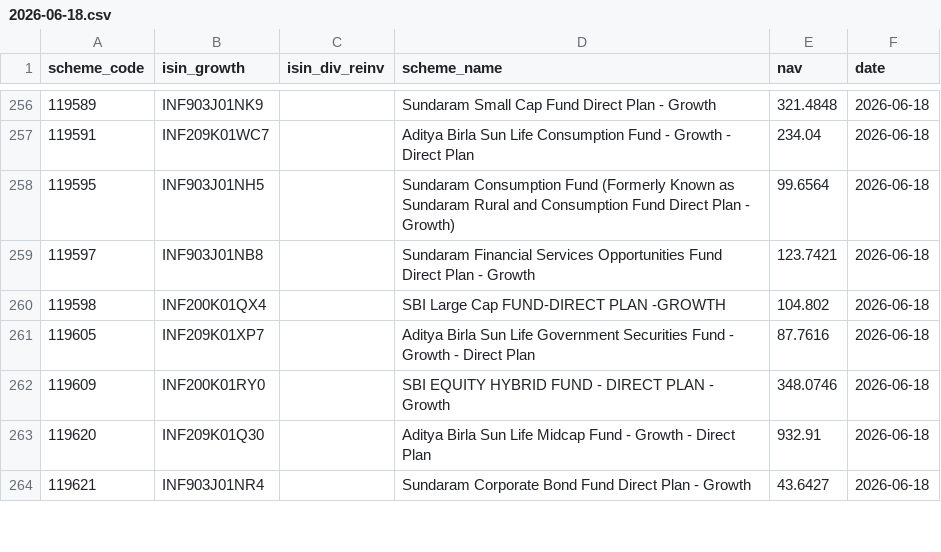
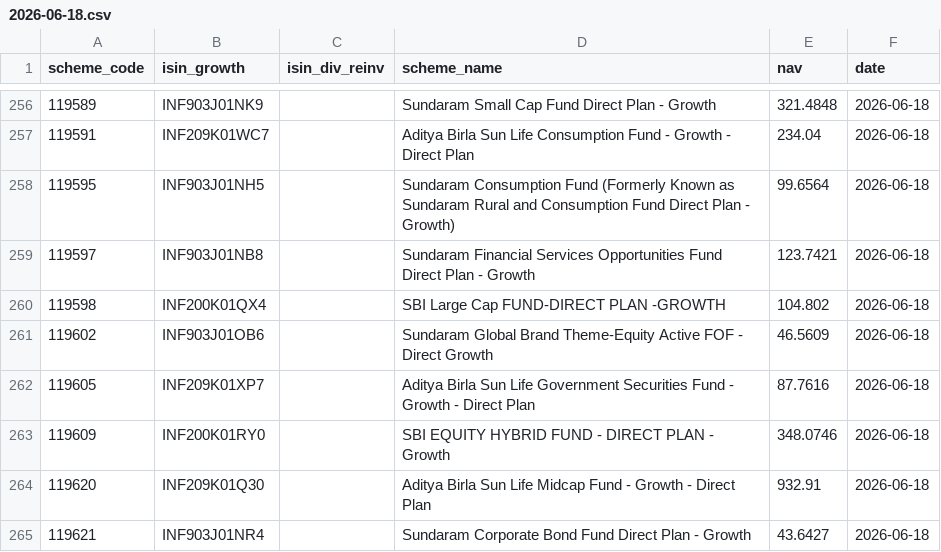
Before and after one commit to finfee-ai/nav-data-dump, a CSV file: data/daily/2026-06-18.csv, drawn as a sheet; only a part is shown, gaps mark what is left out; the diff names each change by its address in the sheet, - before the commit and + after, or states it on an @@ line.

```diff
--- a/data/daily/2026-06-18.csv
+++ b/data/daily/2026-06-18.csv
+row 261: 119602 | INF903J01OB6 |  | Sundaram Global Brand Theme-Equity Active FOF - Direct Growth | 46.5609 | 2026-06-18
```
Also changed, not shown: data/latest.csv, 3 other files.
